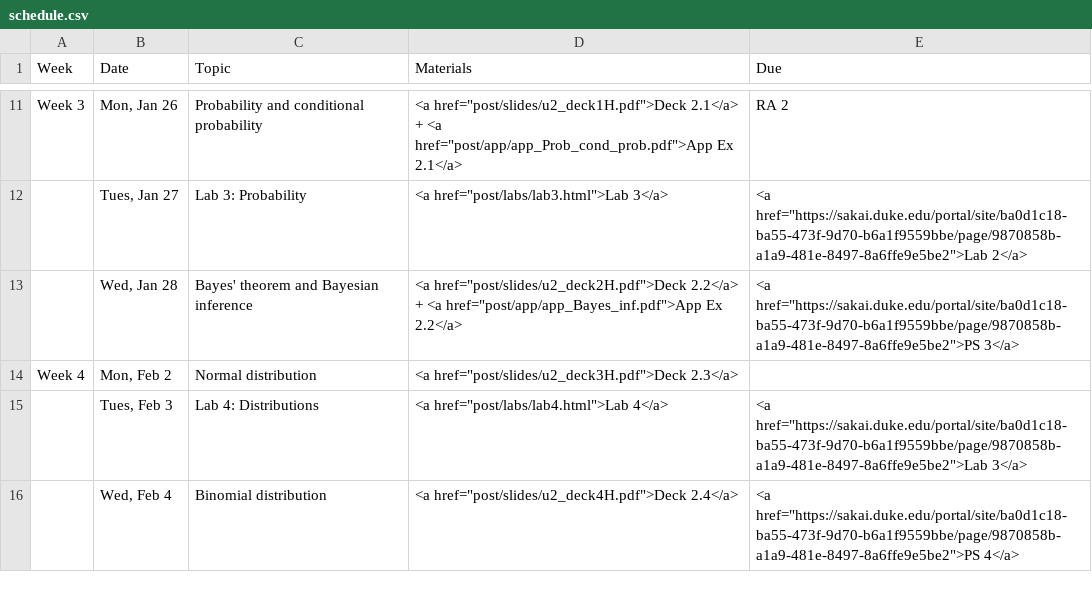
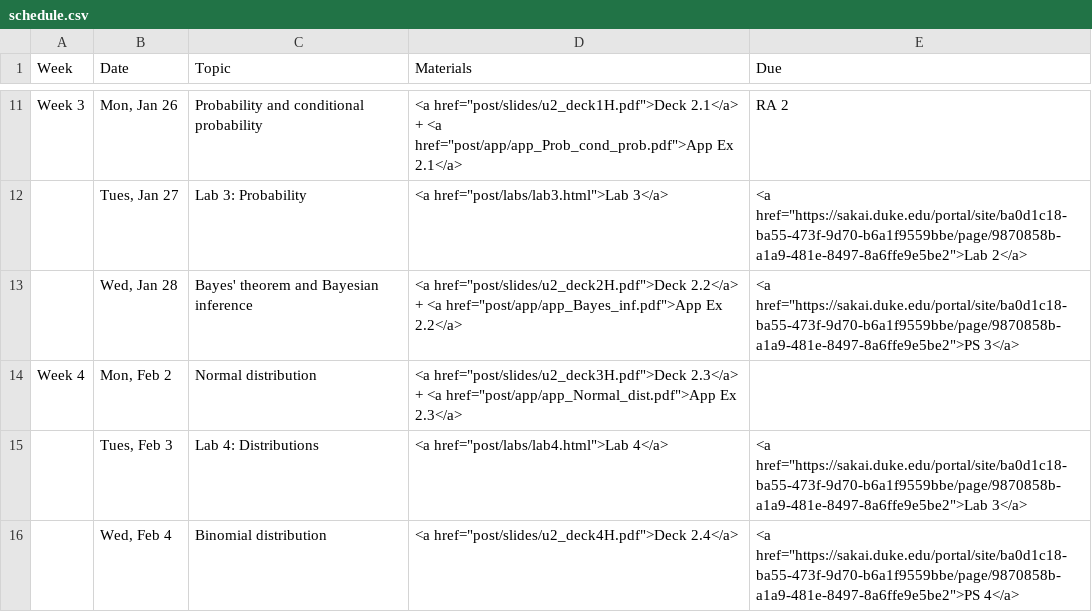
Before and after one commit to mine-cetinkaya-rundel/sta101_sp15, a CSV file: Sta101_S15_web/_csv/schedule.csv, drawn as a sheet; only a part is shown, gaps mark what is left out.

Commit message:
u2deck3 slides + app ex for that session

```diff
--- a/Sta101_S15_web/_csv/schedule.csv
+++ b/Sta101_S15_web/_csv/schedule.csv
@@ -13,3 +13,3 @@ Week 3,"Mon, Jan 26",Probability and conditional probability,"<a href=""post/sli
 ,"Wed, Jan 28",Bayes' theorem and Bayesian inference,"<a href=""post/slides/u2_deck2H.pdf"">Deck 2.2</a> + <a href=""post/app/app_Bayes_inf.pdf"">App Ex 2.2</a> ","<a href=""https://sakai.duke.edu/portal/site/ba0d1c18-ba55-473f-9d70-b6a1f9559bbe/page/9870858b-a1a9-481e-8497-8a6ffe9e5be2"">PS 3</a>"
-Week 4,"Mon, Feb 2",Normal distribution,"<a href=""post/slides/u2_deck3H.pdf"">Deck 2.3</a>",
+Week 4,"Mon, Feb 2",Normal distribution,"<a href=""post/slides/u2_deck3H.pdf"">Deck 2.3</a> + <a href=""post/app/app_Normal_dist.pdf"">App Ex 2.3</a> ",
 ,"Tues, Feb 3",Lab 4: Distributions,"<a href=""post/labs/lab4.html"">Lab 4</a>","<a href=""https://sakai.duke.edu/portal/site/ba0d1c18-ba55-473f-9d70-b6a1f9559bbe/page/9870858b-a1a9-481e-8497-8a6ffe9e5be2"">Lab 3</a>"
```
Also changed, not shown: 21 other files.
